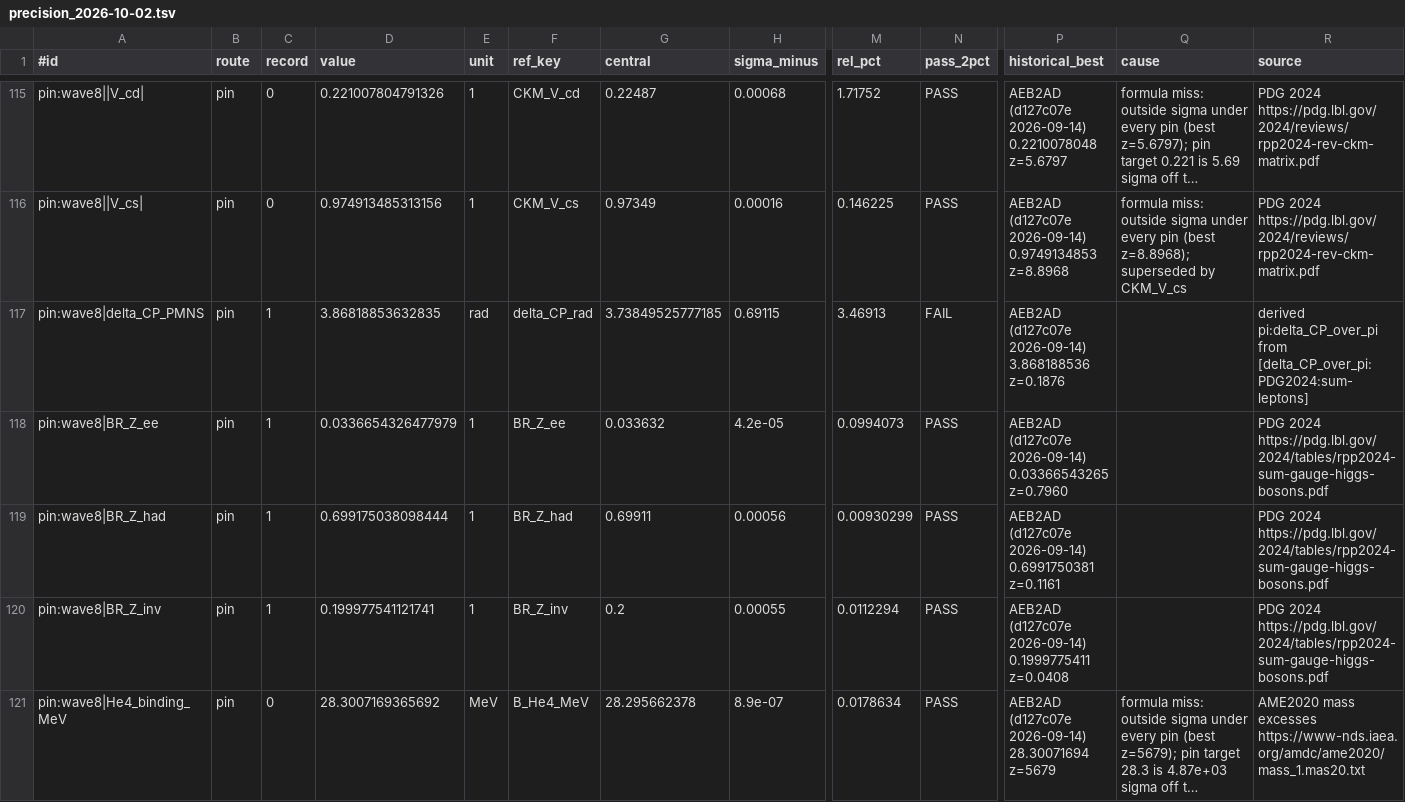
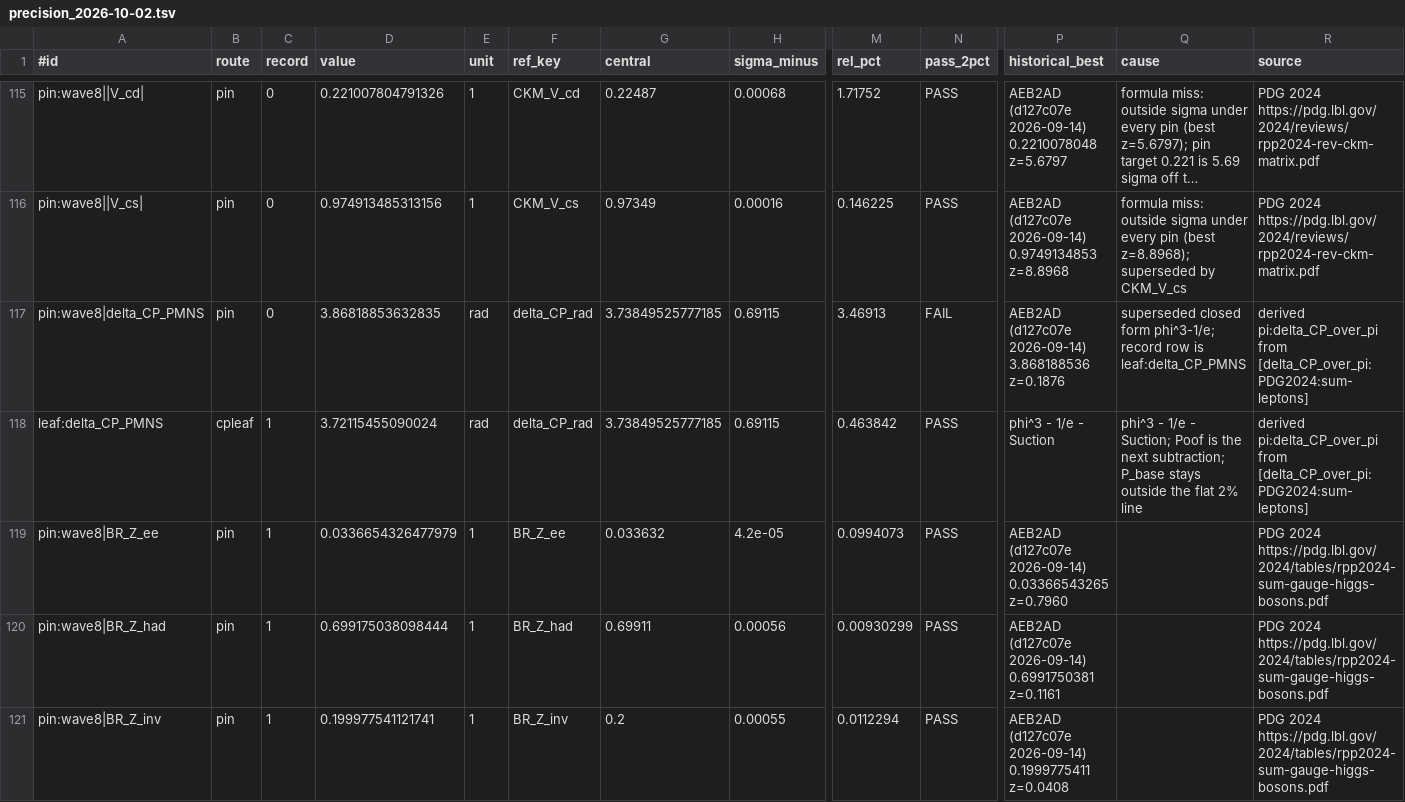
Before and after one commit to dappalumbo91/FSOT-2.1-Cpp, a TSV file: audit/precision_2026-10-02.tsv, drawn as a sheet; only a part is shown, gaps mark what is left out; the shorter side is filled out with more unchanged rows; long unchanged cells end in …; rows hold the shown columns only; the diff names each change by its address in the sheet, - before the commit and + after, or states it on an @@ line.

Commit message:
Adopt phi^3 - 1/e - Suction as the lepton CP record row.

```diff
--- a/audit/precision_2026-10-02.tsv
+++ b/audit/precision_2026-10-02.tsv
-C117 (record): 1
+C117 (record): 0
-Q117 (cause): (empty)
+Q117 (cause): superseded closed form phi^3-1/e; record row is leaf:delta_CP_PMNS
+row 118: leaf:delta_CP_PMNS | cpleaf | 1 | 3.72115455090024 | rad | delta_CP_rad | 3.73849525777185 | 0.69115 | 0.463842 | PASS | phi^3 - 1/e - Suction | phi^3 - 1/e - Suction; Poof is the next subtraction; P_base stays outside the flat 2% line | derived pi:delta_CP_over_pi from [delta_CP_over_pi: PDG2024:sum-leptons]
```
Also changed, not shown: reference/prediction_map_2026-10-02.tsv, 10 other files.
